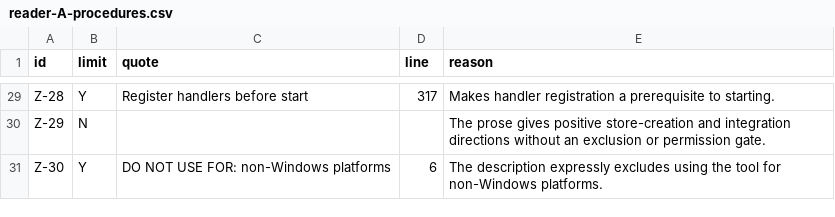
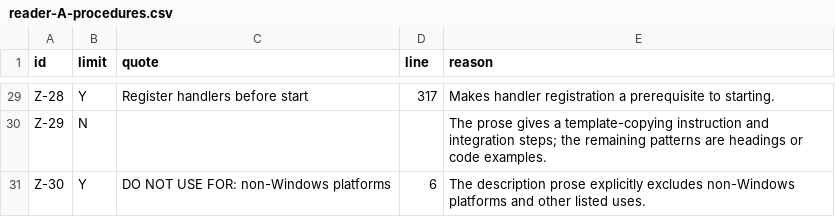
Before and after one commit to girishkvs/constraining-agent-procedures, a CSV file: labels/strict-reading/reader-A-procedures.csv, drawn as a sheet; only a part is shown, gaps mark what is left out; the diff covers the shown part only.

```diff
--- a/labels/strict-reading/reader-A-procedures.csv
+++ b/labels/strict-reading/reader-A-procedures.csv
@@ -30,2 +30,2 @@ Z-28,Y,Register handlers before start,317,"Makes handler registration a prerequi
-Z-29,N,,,"The prose gives positive store-creation and integration directions without an exclusion or permission gate."
-Z-30,Y,DO NOT USE FOR: non-Windows platforms,6,"The description expressly excludes using the tool for non-Windows platforms."
+Z-29,N,,,"The prose gives a template-copying instruction and integration steps; the remaining patterns are headings or code examples."
+Z-30,Y,"DO NOT USE FOR: non-Windows platforms",6,"The description prose explicitly excludes non-Windows platforms and other listed uses."
```
Also changed, not shown: 30 edited cells elsewhere in this file, labels/strict-reading/reader-A-statements.csv, labels/strict-reading/reader-B-procedures.csv, 15 other files.
